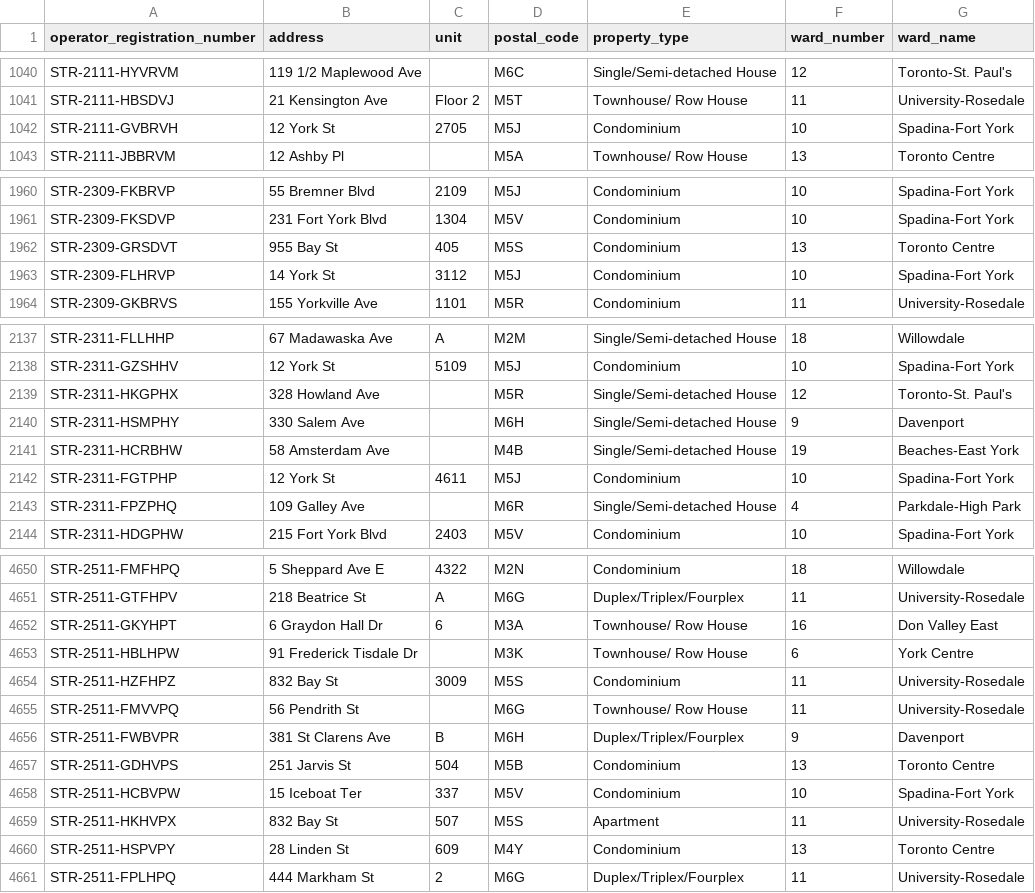
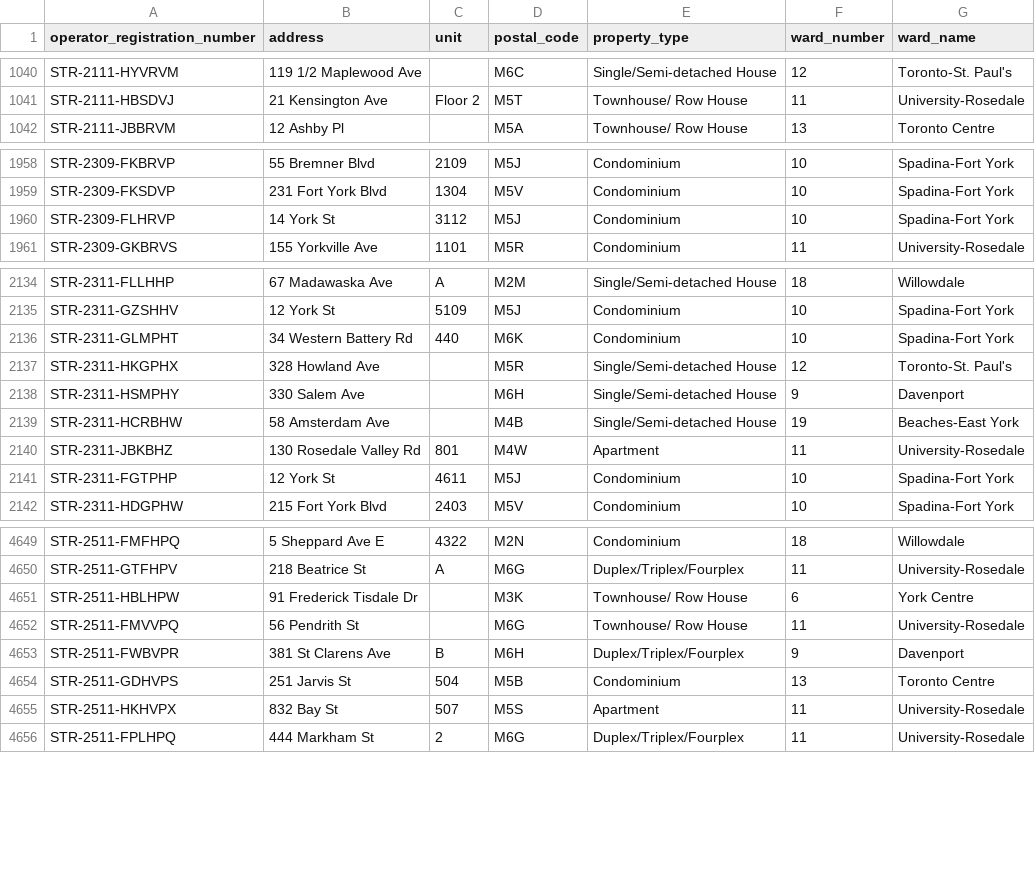
Before and after one commit to RamVasuthevan/city-of-toronto-short-term-rentals-registration, a CSV file: short-term-rental-registrations-data.csv, drawn as a sheet; only a part is shown, gaps mark what is left out; removed rows and columns are numbered as before the commit, all else as after; the diff covers the shown part only; the diff names each change by its address in the sheet, - before the commit and + after, or states it on an @@ line.

```diff
--- a/short-term-rental-registrations-data.csv
+++ b/short-term-rental-registrations-data.csv
-row 1042: STR-2111-GVBRVH | 12 York St | 2705 | M5J | Condominium | 10 | Spadina-Fort York
-row 1962: STR-2309-GRSDVT | 955 Bay St | 405 | M5S | Condominium | 13 | Toronto Centre
+row 2136: STR-2311-GLMPHT | 34 Western Battery Rd | 440 | M6K | Condominium | 10 | Spadina-Fort York
+row 2140: STR-2311-JBKBHZ | 130 Rosedale Valley Rd | 801 | M4W | Apartment | 11 | University-Rosedale
-row 2143: STR-2311-FPZPHQ | 109 Galley Ave |  | M6R | Single/Semi-detached House | 4 | Parkdale-High Park
-row 4652: STR-2511-GKYHPT | 6 Graydon Hall Dr | 6 | M3A | Townhouse/ Row House | 16 | Don Valley East
-row 4654: STR-2511-HZFHPZ | 832 Bay St | 3009 | M5S | Condominium | 11 | University-Rosedale
-row 4658: STR-2511-HCBVPW | 15 Iceboat Ter | 337 | M5V | Condominium | 10 | Spadina-Fort York
-row 4660: STR-2511-HSPVPY | 28 Linden St | 609 | M4Y | Condominium | 13 | Toronto Centre
```
Also changed, not shown: 1 added row, 1 removed row and 6 moved rows elsewhere in this file.
